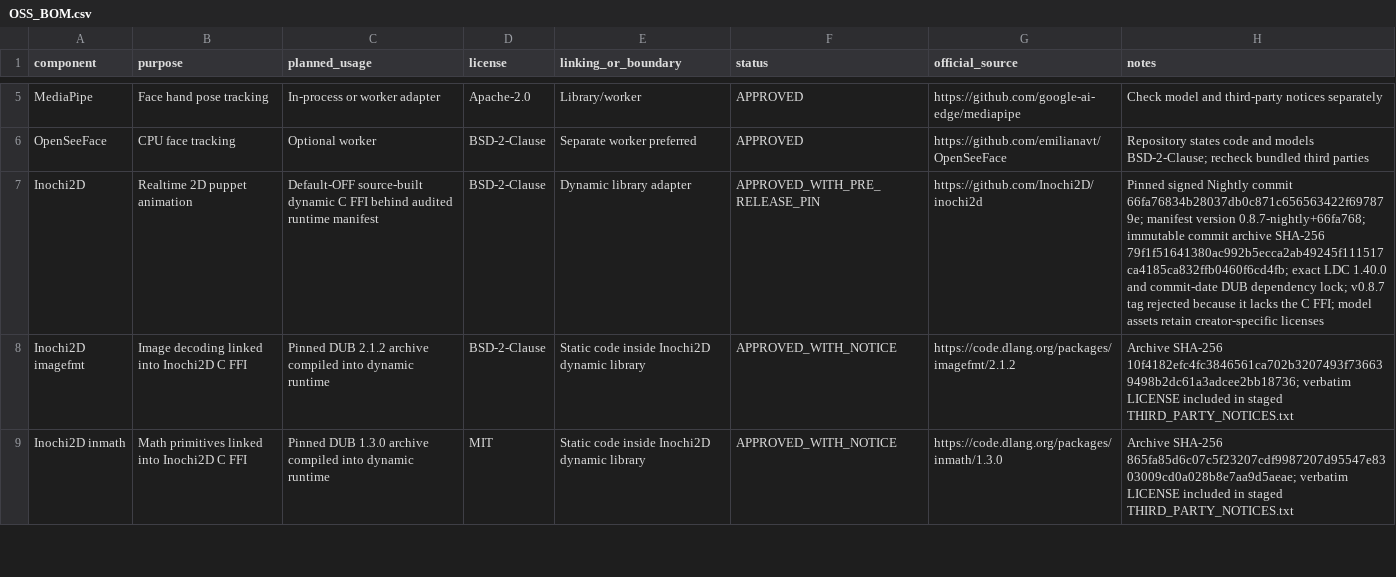
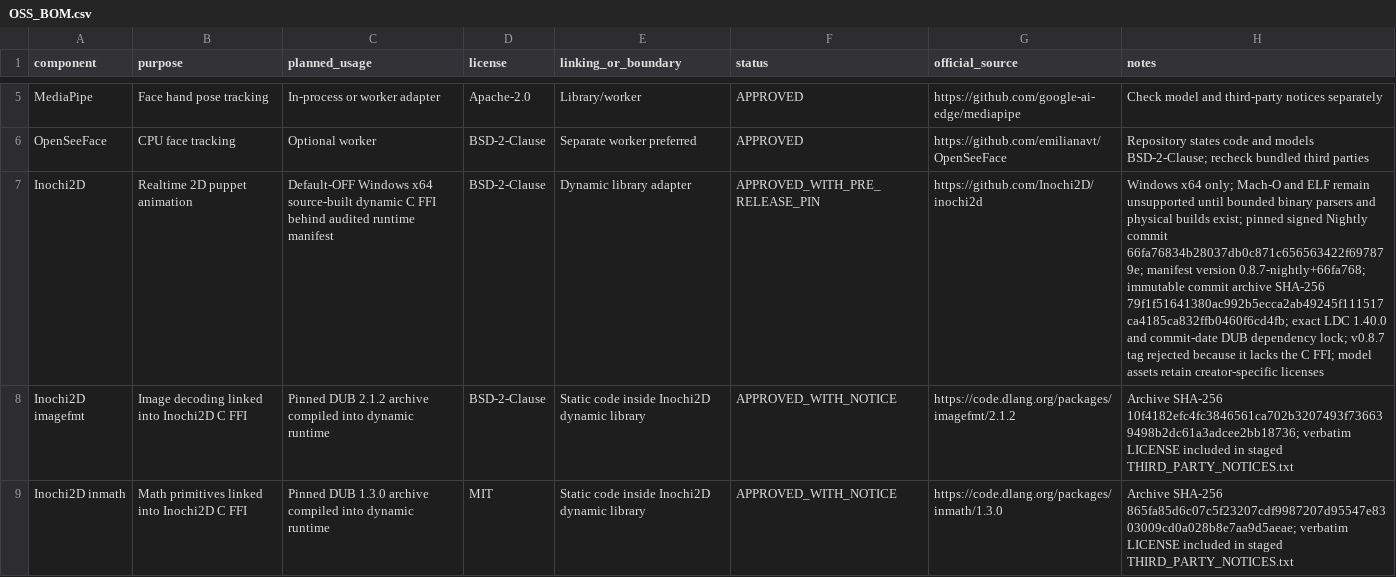
Before and after one commit to wsjung2023/STUDIO_ONAIR, a CSV file: legal/OSS_BOM.csv, drawn as a sheet; only a part is shown, gaps mark what is left out; the diff names each change by its address in the sheet, - before the commit and + after, or states it on an @@ line.

```diff
--- a/legal/OSS_BOM.csv
+++ b/legal/OSS_BOM.csv
-C7 (planned_usage): Default-OFF source-built dynamic…
+C7 (planned_usage): Default-OFF Windows x64 source-built dynamic…
-H7 (notes): Pinned signed Nightly…
+H7 (notes): Windows x64 only; Mach-O and ELF remain unsupported until bounded binary parsers and physical builds exist; pinned signed Nightly…
```
Also changed, not shown: 14 other files.
